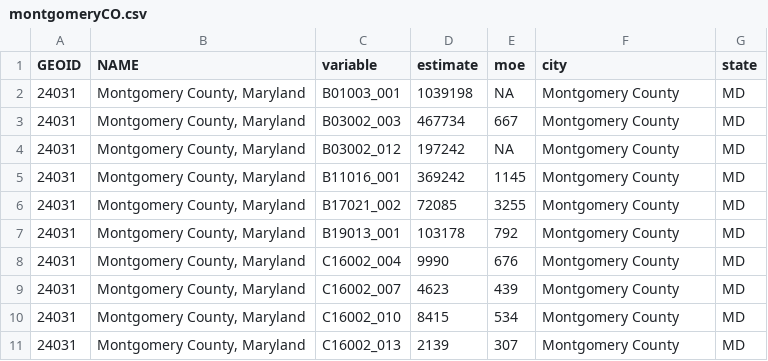
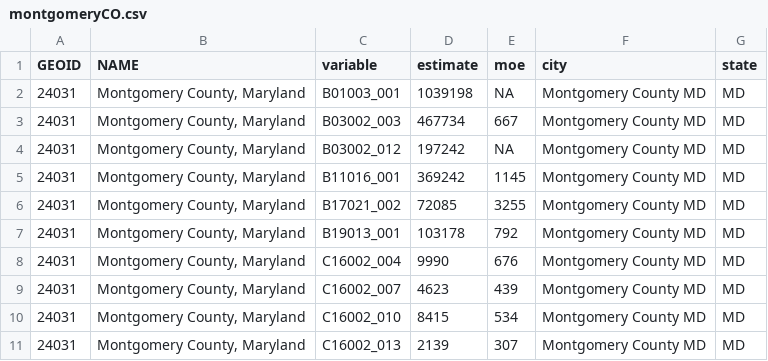
Before and after one commit to jbroach/bbsp-census, a CSV file: output/other_places/montgomeryCO.csv, drawn as a sheet.

```diff
--- a/output/other_places/montgomeryCO.csv
+++ b/output/other_places/montgomeryCO.csv
@@ -1,11 +1,11 @@
 GEOID,NAME,variable,estimate,moe,city,state
-24031,"Montgomery County, Maryland",B01003_001,1039198,NA,Montgomery County,MD
-24031,"Montgomery County, Maryland",B03002_003,467734,667,Montgomery County,MD
-24031,"Montgomery County, Maryland",B03002_012,197242,NA,Montgomery County,MD
-24031,"Montgomery County, Maryland",B11016_001,369242,1145,Montgomery County,MD
-24031,"Montgomery County, Maryland",B17021_002,72085,3255,Montgomery County,MD
-24031,"Montgomery County, Maryland",B19013_001,103178,792,Montgomery County,MD
-24031,"Montgomery County, Maryland",C16002_004,9990,676,Montgomery County,MD
-24031,"Montgomery County, Maryland",C16002_007,4623,439,Montgomery County,MD
-24031,"Montgomery County, Maryland",C16002_010,8415,534,Montgomery County,MD
-24031,"Montgomery County, Maryland",C16002_013,2139,307,Montgomery County,MD
+24031,"Montgomery County, Maryland",B01003_001,1039198,NA,Montgomery County MD,MD
+24031,"Montgomery County, Maryland",B03002_003,467734,667,Montgomery County MD,MD
+24031,"Montgomery County, Maryland",B03002_012,197242,NA,Montgomery County MD,MD
+24031,"Montgomery County, Maryland",B11016_001,369242,1145,Montgomery County MD,MD
+24031,"Montgomery County, Maryland",B17021_002,72085,3255,Montgomery County MD,MD
+24031,"Montgomery County, Maryland",B19013_001,103178,792,Montgomery County MD,MD
+24031,"Montgomery County, Maryland",C16002_004,9990,676,Montgomery County MD,MD
+24031,"Montgomery County, Maryland",C16002_007,4623,439,Montgomery County MD,MD
+24031,"Montgomery County, Maryland",C16002_010,8415,534,Montgomery County MD,MD
+24031,"Montgomery County, Maryland",C16002_013,2139,307,Montgomery County MD,MD
```
Also changed, not shown: output/other_places/CollegePark.csv, 9 other files.
